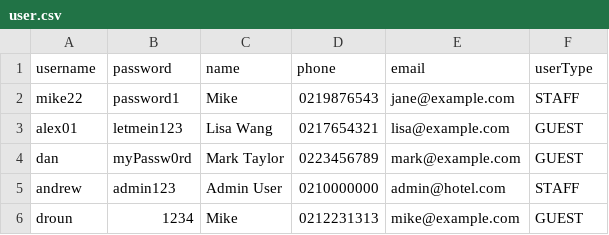
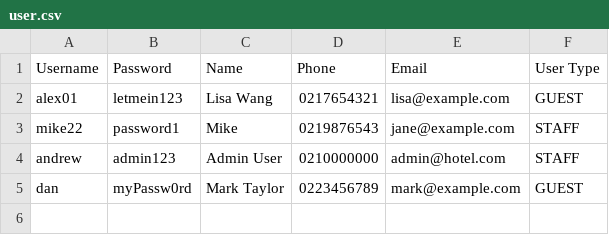
Before and after one commit to AlexSmokina/hotel-booking-system, a CSV file: HotelBookingSystem/database/user.csv, drawn as a sheet.

Commit message:
Modify most of the classes. Only extend booking and cancel booking method are left to develop.

```diff
--- a/HotelBookingSystem/database/user.csv
+++ b/HotelBookingSystem/database/user.csv
@@ -1,6 +1,5 @@
-username,password,name,phone,email,userType
+Username,Password,Name,Phone,Email,User Type
+alex01,letmein123,Lisa Wang,0217654321,lisa@example.com,GUEST
 mike22,password1,Mike,0219876543,jane@example.com,STAFF
-alex01,letmein123,Lisa Wang,0217654321,lisa@example.com,GUEST
+andrew,admin123,Admin User,0210000000,admin@hotel.com,STAFF
 dan,myPassw0rd,Mark Taylor,0223456789,mark@example.com,GUEST
-andrew,admin123,Admin User,0210000000,admin@hotel.com,STAFF
-droun,1234,Mike,0212231313,mike@example.com,GUEST
```
Also changed, not shown: 16 other files.
